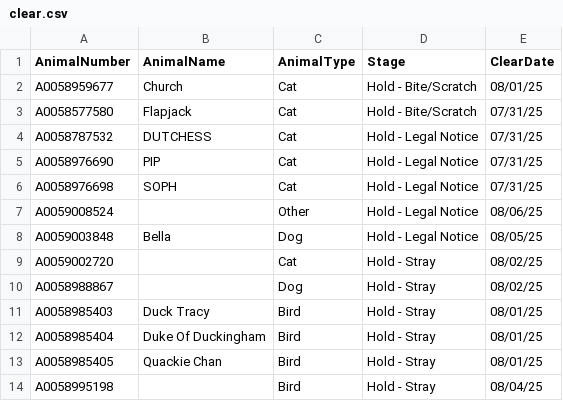
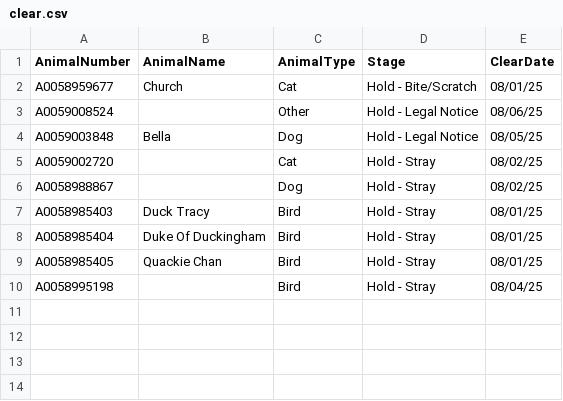
Before and after one commit to zsprowls/SPCAAutomation, a CSV file: SPCA_Rounds/clear.csv, drawn as a sheet.

```diff
--- a/SPCA_Rounds/clear.csv
+++ b/SPCA_Rounds/clear.csv
@@ -2,6 +2,2 @@ AnimalNumber,AnimalName,AnimalType,Stage,ClearDate
 A0058959677,Church,Cat,Hold - Bite/Scratch,08/01/25
-A0058577580,Flapjack,Cat,Hold - Bite/Scratch,07/31/25
-A0058787532,DUTCHESS,Cat,Hold - Legal Notice,07/31/25
-A0058976690,PIP,Cat,Hold - Legal Notice,07/31/25
-A0058976698,SOPH,Cat,Hold - Legal Notice,07/31/25
 A0059008524,,Other,Hold - Legal Notice,08/06/25
```
Also changed, not shown: __Load Files Go Here__/AnimalIntake.csv, __Load Files Go Here__/AnimalInventory.csv, 3 other files.
